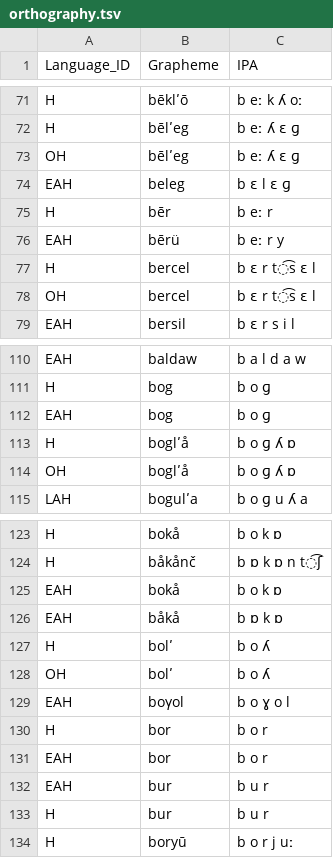
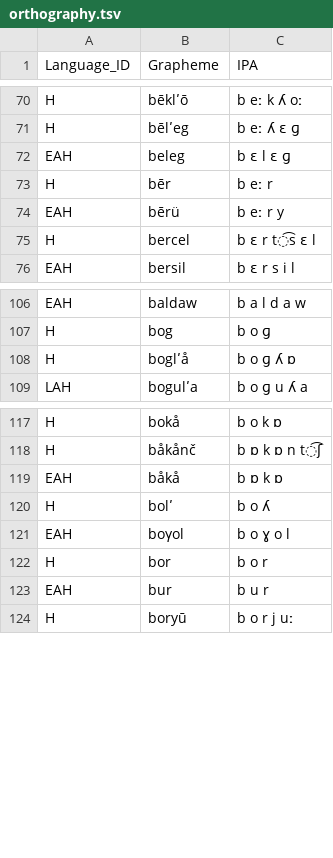
Before and after one commit to martino-vic/ronatasbertawot, a TSV file: etc/orthography.tsv, drawn as a sheet; only a part is shown, gaps mark what is left out; the diff covers the shown part only; the diff names each change by its address in the sheet, - before the commit and + after, or states it on an @@ line.

```diff
--- a/etc/orthography.tsv
+++ b/etc/orthography.tsv
-row 73: OH | bēlʹeg | b eː ʎ ɛ ɡ
-row 78: OH | bercel | b ɛ r t͡s ɛ l
-row 112: EAH | bog | b o ɡ
-row 114: OH | boglʹå | b o ɡ ʎ ɒ
-row 125: EAH | bokå | b o k ɒ
-row 128: OH | bolʹ | b o ʎ
-row 131: EAH | bor | b o r
-row 133: H | bur | b u r
```
Also changed, not shown: 35 removed rows and 3 edited cells elsewhere in this file, cldf/forms.csv, cldf/parameters.csv, 8 other files.
